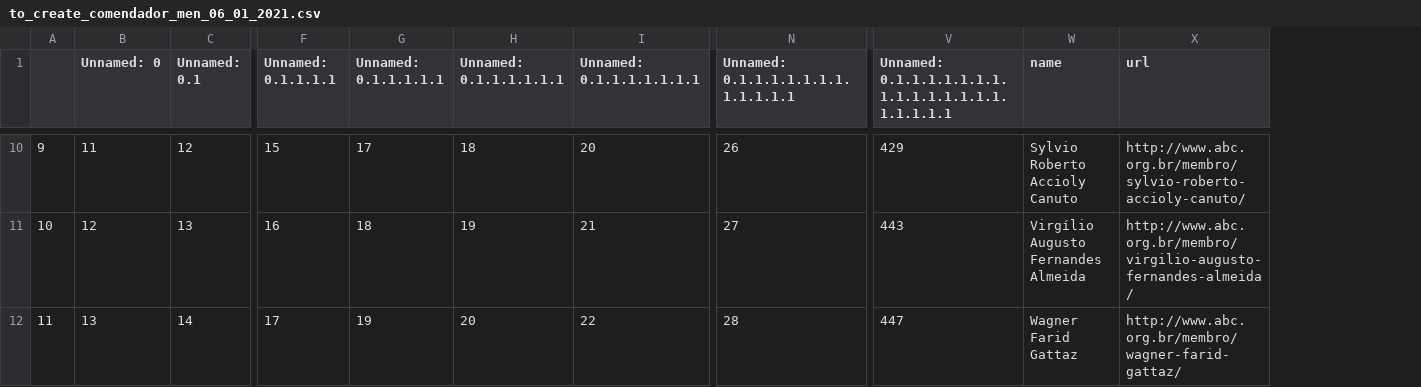
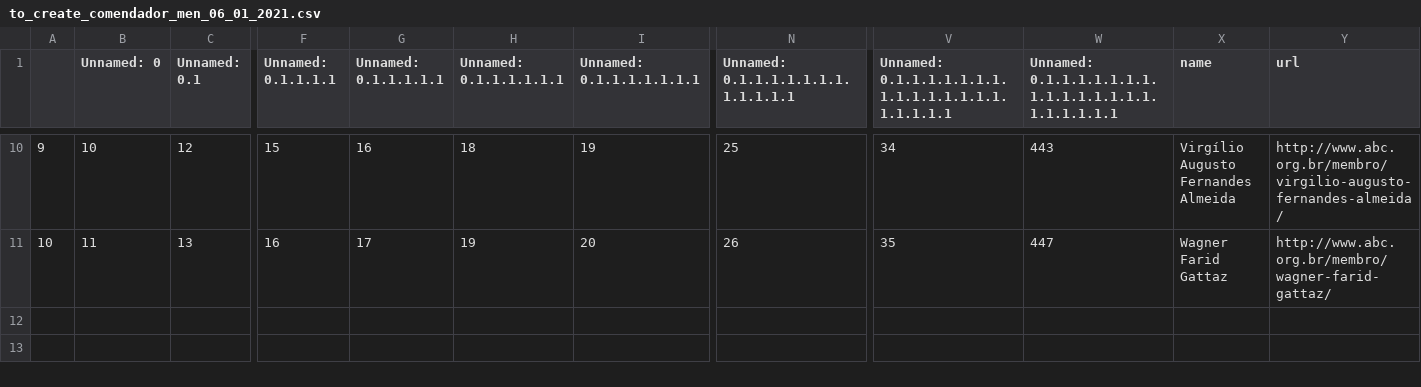
Before and after one commit to lubianat/wikiabc, a CSV file: to_create_comendador_men_06_01_2021.csv, drawn as a sheet; only a part is shown, gaps mark what is left out; removed rows and columns are numbered as before the commit, all else as after; rows hold the shown columns only; the diff covers the shown part only; the diff names each change by its address in the sheet, - before the commit and + after, or states it on an @@ line.

```diff
--- a/to_create_comendador_men_06_01_2021.csv
+++ b/to_create_comendador_men_06_01_2021.csv
+column V, row 1: Unnamed: 0.1.1.1.1.1.1.1.1.1.1.1.1.1.1.1.1.1.1.1.1; rows 10-11: 34 | 35
-W1: Unnamed: 0.1.1.1.1.1.1.1.1.1.1.1.1.1.1.1.1.1.1.1.1
+W1: Unnamed: 0.1.1.1.1.1.1.1.1.1.1.1.1.1.1.1.1.1.1.1.1.1
-B10 (Unnamed: 0): 11
+B10 (Unnamed: 0): 10
-G10 (Unnamed: 0.1.1.1.1.1): 17
+G10 (Unnamed: 0.1.1.1.1.1): 16
-I10 (Unnamed: 0.1.1.1.1.1.1.1): 20
+I10 (Unnamed: 0.1.1.1.1.1.1.1): 19
-N10: 26
+N10: 25
-W10: 429
+W10: 443
-X10 (name): Sylvio Roberto Accioly Canuto
+X10 (name): Virgílio Augusto Fernandes Almeida
-Y10 (url): http://www.abc.org.br/membro/sylvio-roberto-accioly-canuto/
+Y10 (url): http://www.abc.org.br/membro/virgilio-augusto-fernandes-almeida/
-B11 (Unnamed: 0): 12
+B11 (Unnamed: 0): 11
-G11 (Unnamed: 0.1.1.1.1.1): 18
+G11 (Unnamed: 0.1.1.1.1.1): 17
-I11 (Unnamed: 0.1.1.1.1.1.1.1): 21
+I11 (Unnamed: 0.1.1.1.1.1.1.1): 20
-N11: 27
+N11: 26
-W11: 443
+W11: 447
-X11 (name): Virgílio Augusto Fernandes Almeida
+X11 (name): Wagner Farid Gattaz
-Y11 (url): http://www.abc.org.br/membro/virgilio-augusto-fernandes-almeida/
+Y11 (url): http://www.abc.org.br/membro/wagner-farid-gattaz/
-row 12: 11 | 13 | 14 | 17 | 19 | 20 | 22 | 28 | 447 | Wagner Farid Gattaz | http://www.abc.org.br/membro/wagner-farid-gattaz/
```
Also changed, not shown: 56 edited cells elsewhere in this file, 1 other file.
